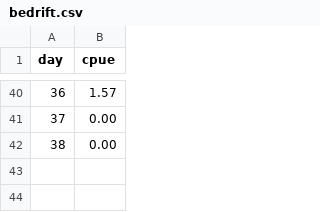
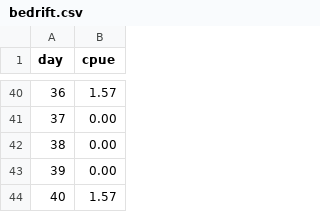
Before and after one commit to amoeba/2018-yukon-forecasting, a CSV file: data/bedrift.csv, drawn as a sheet; only a part is shown, gaps mark what is left out.

```diff
--- a/data/bedrift.csv
+++ b/data/bedrift.csv
@@ -42 +42,3 @@ day,cpue
 38,0.00
+39,0.00
+40,1.57
```
Also changed, not shown: daily_forecast/cumulative_cpue.csv, daily_forecast/estimated.csv, 4 other files.
